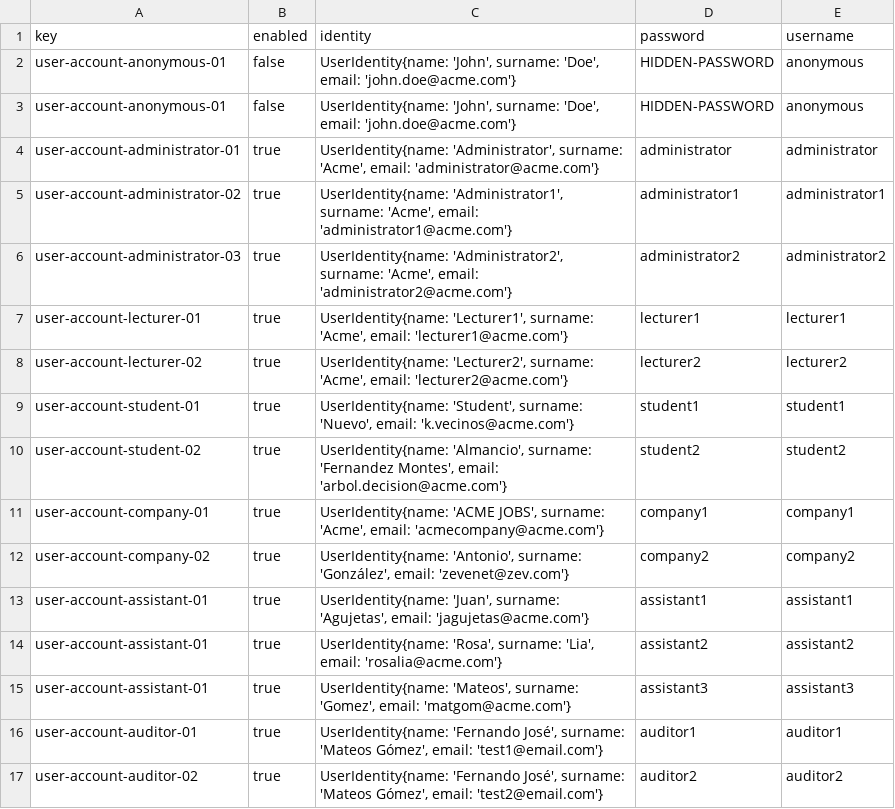
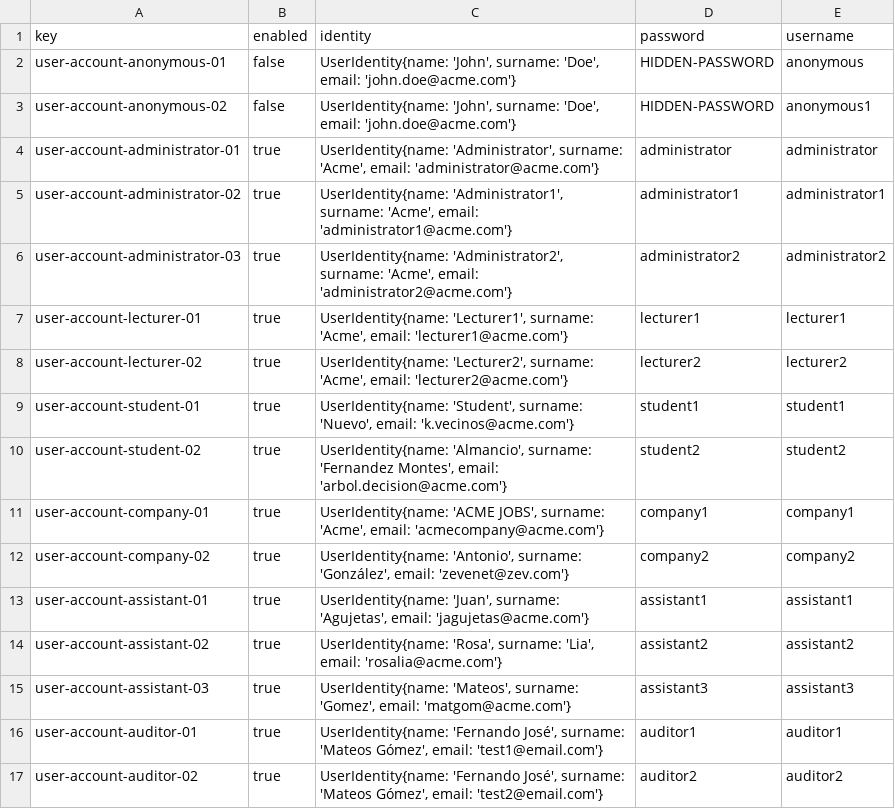
Before and after one commit to pgmarc/DP2-Project-C2.04.05, a CSV file: src/main/webapp/WEB-INF/resources/initial-data/user-account.csv, drawn as a sheet.

```diff
--- a/src/main/webapp/WEB-INF/resources/initial-data/user-account.csv
+++ b/src/main/webapp/WEB-INF/resources/initial-data/user-account.csv
@@ -2,3 +2,3 @@ key,enabled,identity,password,username
 user-account-anonymous-01,false,"UserIdentity{name: 'John', surname: 'Doe', email: 'john.doe@acme.com'}",HIDDEN-PASSWORD,anonymous
-user-account-anonymous-01,false,"UserIdentity{name: 'John', surname: 'Doe', email: 'john.doe@acme.com'}",HIDDEN-PASSWORD,anonymous
+user-account-anonymous-02,false,"UserIdentity{name: 'John', surname: 'Doe', email: 'john.doe@acme.com'}",HIDDEN-PASSWORD,anonymous1
 user-account-administrator-01,true,"UserIdentity{name: 'Administrator', surname: 'Acme', email: 'administrator@acme.com'}",administrator,administrator
@@ -13,4 +13,4 @@ user-account-company-02,true,"UserIdentity{name: 'Antonio', surname: 'González'
 user-account-assistant-01,true,"UserIdentity{name: 'Juan', surname: 'Agujetas', email: 'jagujetas@acme.com'}",assistant1,assistant1
-user-account-assistant-01,true,"UserIdentity{name: 'Rosa', surname: 'Lia', email: 'rosalia@acme.com'}",assistant2,assistant2
-user-account-assistant-01,true,"UserIdentity{name: 'Mateos', surname: 'Gomez', email: 'matgom@acme.com'}",assistant3,assistant3
+user-account-assistant-02,true,"UserIdentity{name: 'Rosa', surname: 'Lia', email: 'rosalia@acme.com'}",assistant2,assistant2
+user-account-assistant-03,true,"UserIdentity{name: 'Mateos', surname: 'Gomez', email: 'matgom@acme.com'}",assistant3,assistant3
 user-account-auditor-01,true,"UserIdentity{name: 'Fernando José', surname: 'Mateos Gómez', email: 'test1@email.com'}",auditor1,auditor1
```
Also changed, not shown: src/main/webapp/WEB-INF/resources/sample-data/assistant.csv, src/main/webapp/WEB-INF/resources/sample-data/company.csv, 10 other files.
